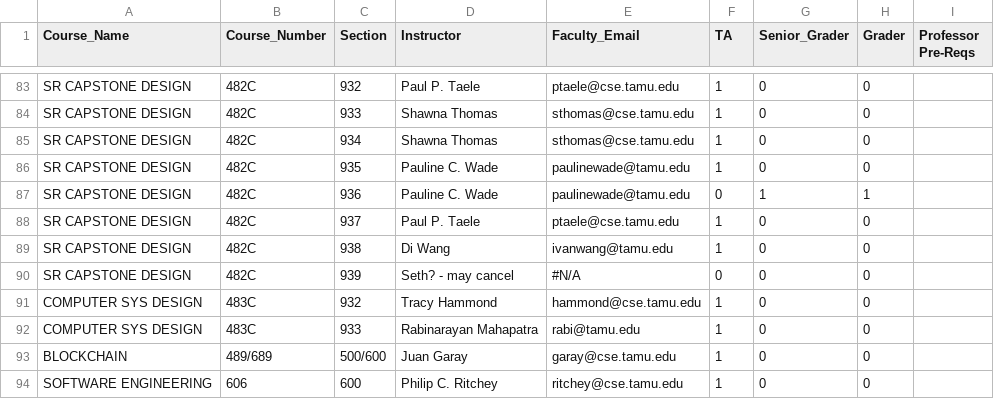
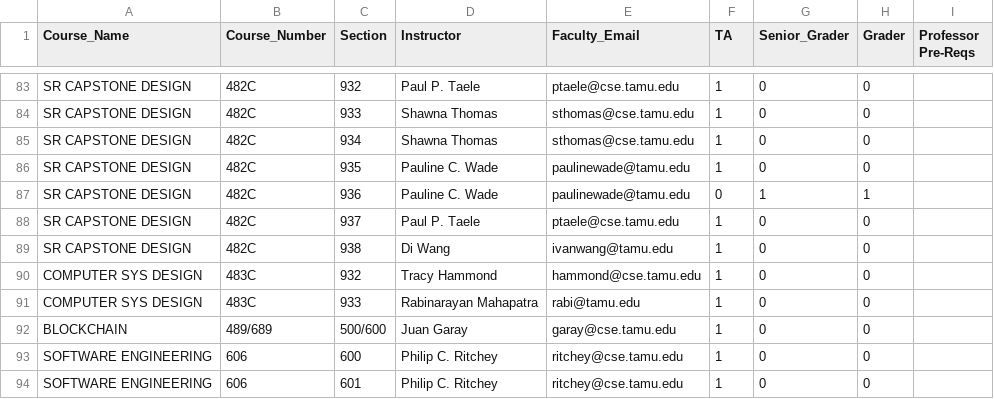
Before and after one commit to stephanielam3211/CSCE606_Project, a CSV file: documentation/Spring2025/TA_Needs.csv (was documentation/TA_Needs.csv), drawn as a sheet; only a part is shown, gaps mark what is left out; the shorter side is filled out with more unchanged rows.

```diff
--- a/documentation/TA_Needs.csv
+++ b/documentation/Spring2025/TA_Needs.csv
@@ -89,3 +89,2 @@ SR CAPSTONE DESIGN,482C,937,Paul P. Taele,ptaele@cse.tamu.edu,1,0,0,
 SR CAPSTONE DESIGN,482C,938,Di Wang,ivanwang@tamu.edu,1,0,0,
-SR CAPSTONE DESIGN,482C,939,Seth? - may cancel,#N/A,0,0,0,
 COMPUTER SYS DESIGN,483C,932,Tracy Hammond,hammond@cse.tamu.edu,1,0,0,
```
Also changed, not shown: 12 other files.
